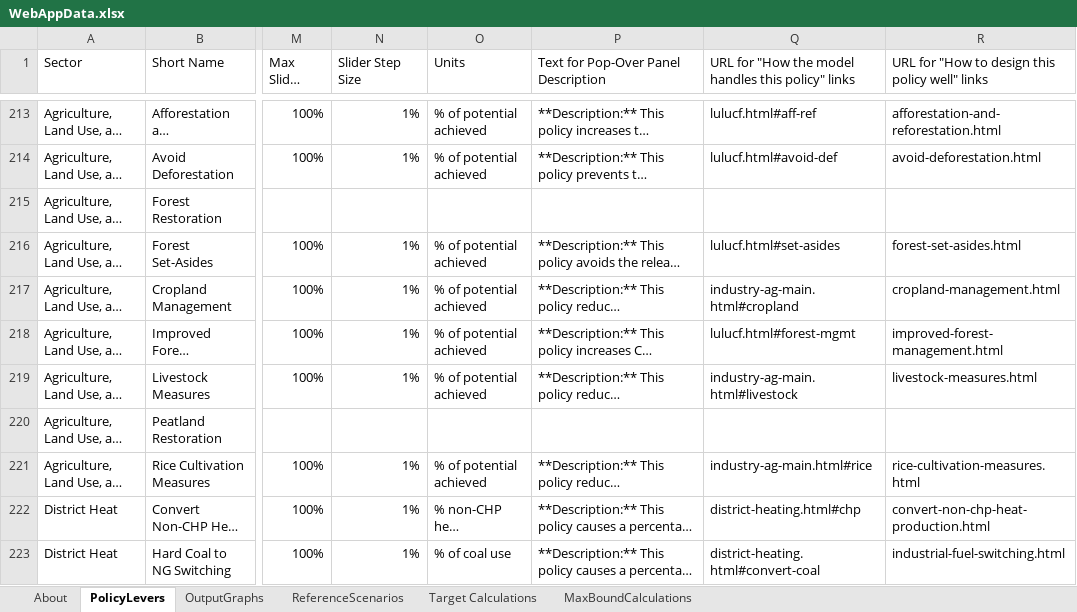
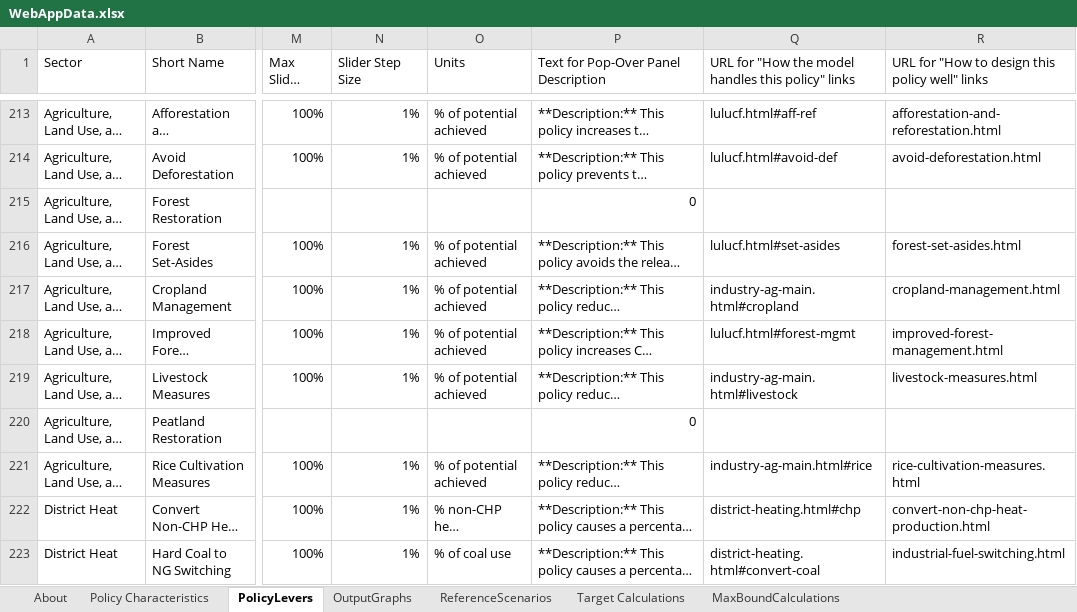
Before and after one commit to EnergyInnovation/eps-canada, an Excel workbook: WebAppData.xlsx, sheet PolicyLevers, drawn as a sheet; only a part is shown, gaps mark what is left out; long unchanged cells end in …; values as stored, in another font and other column widths than the file's, no cell formats; conditional formats not drawn; the diff covers the shown part only; the diff names each change by its address in the sheet, - before the commit and + after, or states it on an @@ line.

```diff
--- a/WebAppData.xlsx (sheet PolicyLevers)
+++ b/WebAppData.xlsx (sheet PolicyLevers)
+sheet tab: Policy Characteristics
-P215: (empty)
+P215: 0
-P220: (empty)
+P220: 0
```
Also changed, not shown: 285 edited cells elsewhere in this sheet, cell formats, formulas that keep their value.
